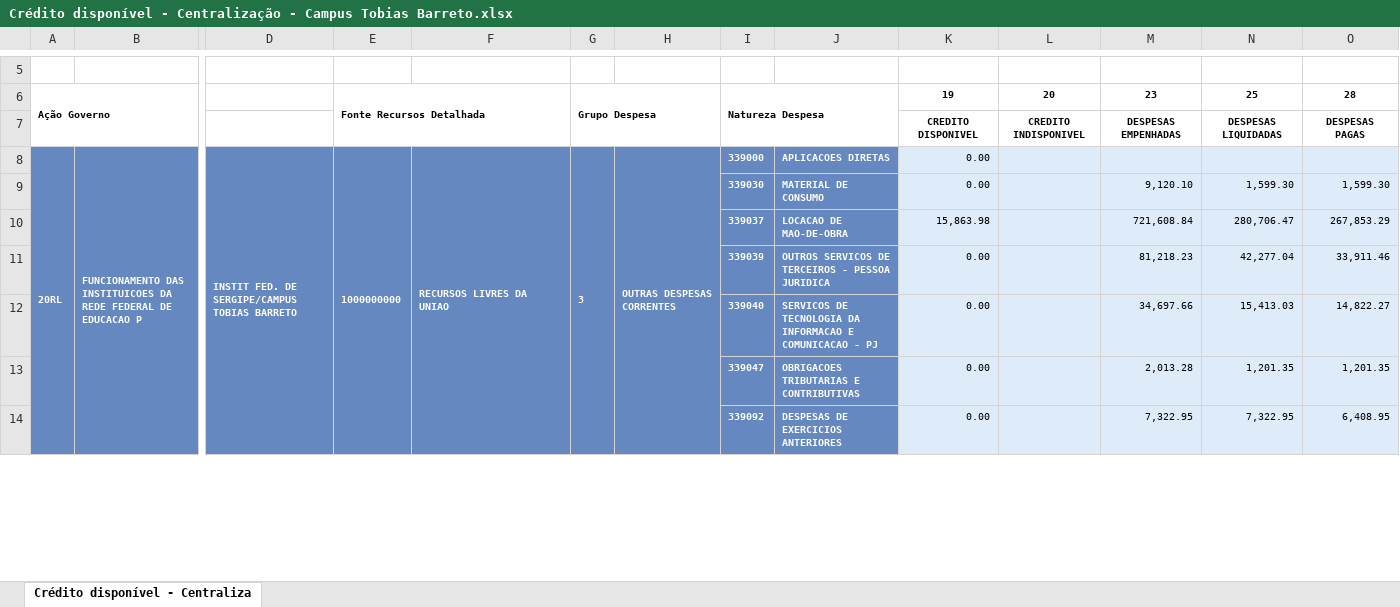
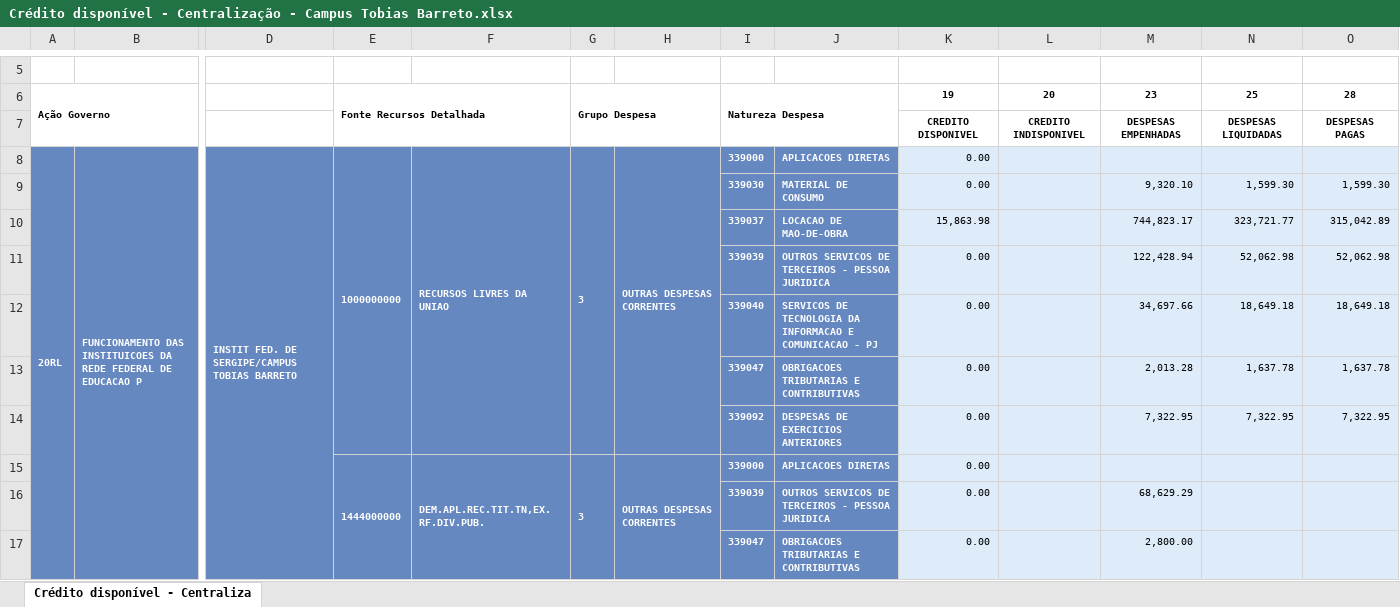
Before and after one commit to Rodslater/proad, an Excel workbook: Crédito disponível - Centralização - Campus Tobias Barreto.xlsx, sheet Crédito disponível - Centraliza, drawn as a sheet; only a part is shown, gaps mark what is left out; values as stored, in another font and other column widths than the file's, no borders; rows hold the shown columns only; the diff covers the shown part only; the diff names each change by its address in the sheet, - before the commit and + after, or states it on an @@ line.

```diff
--- a/Crédito disponível - Centralização - Campus Tobias Barreto.xlsx (sheet Crédito disponível - Centraliza)
+++ b/Crédito disponível - Centralização - Campus Tobias Barreto.xlsx (sheet Crédito disponível - Centraliza)
-M9: 9,120.10
+M9: 9,320.10
-M10: 721,608.84
+M10: 744,823.17
-N10: 280,706.47
+N10: 323,721.77
-O10: 267,853.29
+O10: 315,042.89
-M11: 81,218.23
+M11: 122,428.94
-N11: 42,277.04
+N11: 52,062.98
-O11: 33,911.46
+O11: 52,062.98
-N12: 15,413.03
+N12: 18,649.18
-O12: 14,822.27
+O12: 18,649.18
-N13: 1,201.35
+N13: 1,637.78
-O13: 1,201.35
+O13: 1,637.78
-O14: 6,408.95
+O14: 7,322.95
+row 15:  |  |  | 1444000000 | DEM.APL.REC.TIT.TN,EX.RF.DIV.PUB. | 3 | OUTRAS DESPESAS CORRENTES | 339000 | APLICACOES DIRETAS | 0.00
+row 16:  |  |  |  |  |  |  | 339039 | OUTROS SERVICOS DE TERCEIROS - PESSOA JURIDICA | 0.00 |  | 68,629.29
+row 17:  |  |  |  |  |  |  | 339047 | OBRIGACOES TRIBUTARIAS E CONTRIBUTIVAS | 0.00 |  | 2,800.00
```
Also changed, not shown: 5 edited cells elsewhere in this sheet, Crédito disponível - Centralização - Campus Aracaju.xlsx, Crédito disponível - Centralização - Campus Glória.xlsx, 7 other files.
